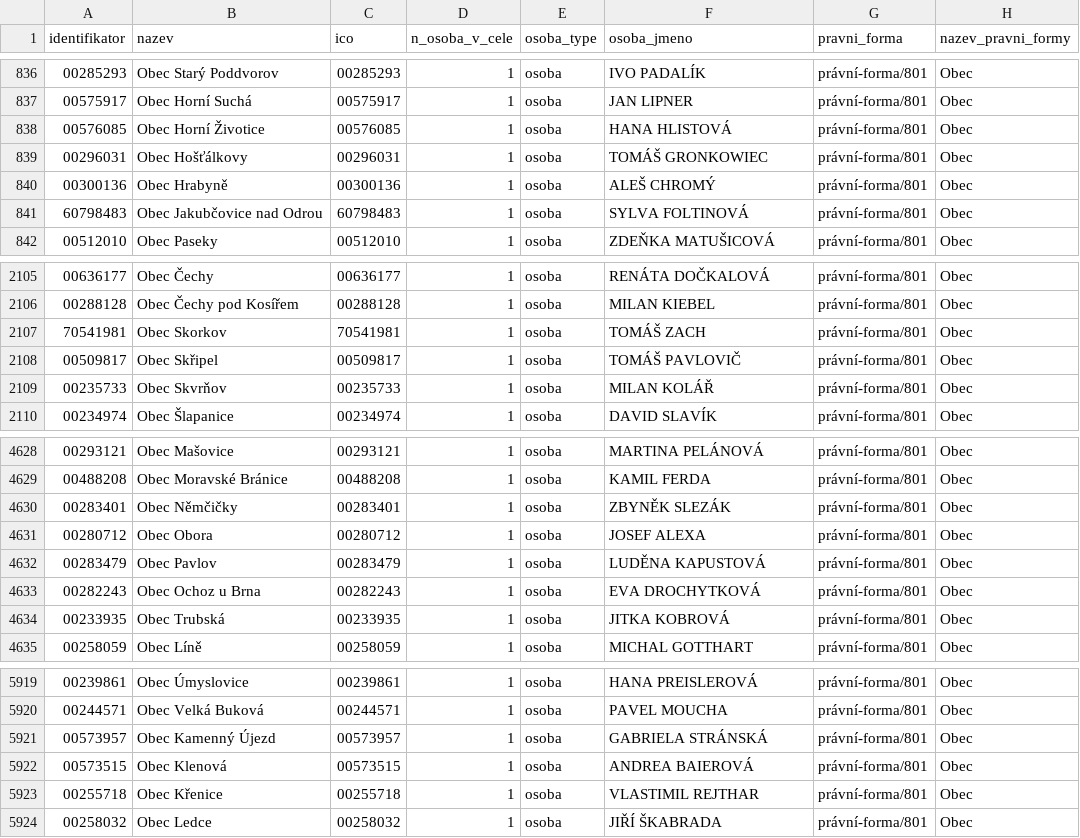
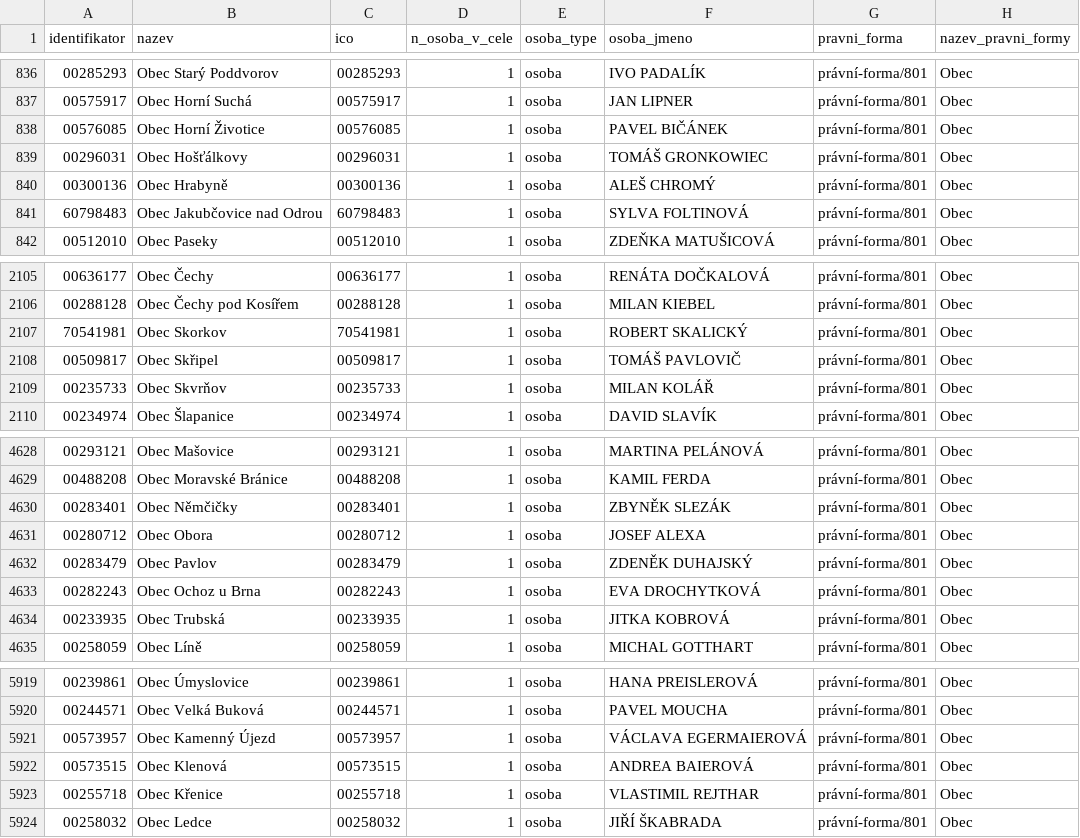
Before and after one commit to skvrnami/mayors2, a CSV file: output/soucasni_starostove_hejtmani.csv, drawn as a sheet; only a part is shown, gaps mark what is left out.

```diff
--- a/output/soucasni_starostove_hejtmani.csv
+++ b/output/soucasni_starostove_hejtmani.csv
@@ -837,3 +837,3 @@
 "00575917","Obec Horní Suchá","00575917",1,"osoba","JAN LIPNER","právní-forma/801","Obec"
-"00576085","Obec Horní Životice","00576085",1,"osoba","HANA HLISTOVÁ","právní-forma/801","Obec"
+"00576085","Obec Horní Životice","00576085",1,"osoba","PAVEL BIČÁNEK","právní-forma/801","Obec"
 "00296031","Obec Hošťálkovy","00296031",1,"osoba","TOMÁŠ GRONKOWIEC","právní-forma/801","Obec"
@@ -2106,3 +2106,3 @@
 "00288128","Obec Čechy pod Kosířem","00288128",1,"osoba","MILAN KIEBEL","právní-forma/801","Obec"
-"70541981","Obec Skorkov","70541981",1,"osoba","TOMÁŠ ZACH","právní-forma/801","Obec"
+"70541981","Obec Skorkov","70541981",1,"osoba","ROBERT SKALICKÝ","právní-forma/801","Obec"
 "00509817","Obec Skřipel","00509817",1,"osoba","TOMÁŠ PAVLOVIČ","právní-forma/801","Obec"
@@ -4631,3 +4631,3 @@
 "00280712","Obec Obora","00280712",1,"osoba","JOSEF ALEXA","právní-forma/801","Obec"
-"00283479","Obec Pavlov","00283479",1,"osoba","LUDĚNA KAPUSTOVÁ","právní-forma/801","Obec"
+"00283479","Obec Pavlov","00283479",1,"osoba","ZDENĚK DUHAJSKÝ","právní-forma/801","Obec"
 "00282243","Obec Ochoz u Brna","00282243",1,"osoba","EVA DROCHYTKOVÁ","právní-forma/801","Obec"
@@ -5920,3 +5920,3 @@
 "00244571","Obec Velká Buková","00244571",1,"osoba","PAVEL MOUCHA","právní-forma/801","Obec"
-"00573957","Obec Kamenný Újezd","00573957",1,"osoba","GABRIELA STRÁNSKÁ","právní-forma/801","Obec"
+"00573957","Obec Kamenný Újezd","00573957",1,"osoba","VÁCLAVA EGERMAIEROVÁ","právní-forma/801","Obec"
 "00573515","Obec Klenová","00573515",1,"osoba","ANDREA BAIEROVÁ","právní-forma/801","Obec"
```
Also changed, not shown: 2 other files.
